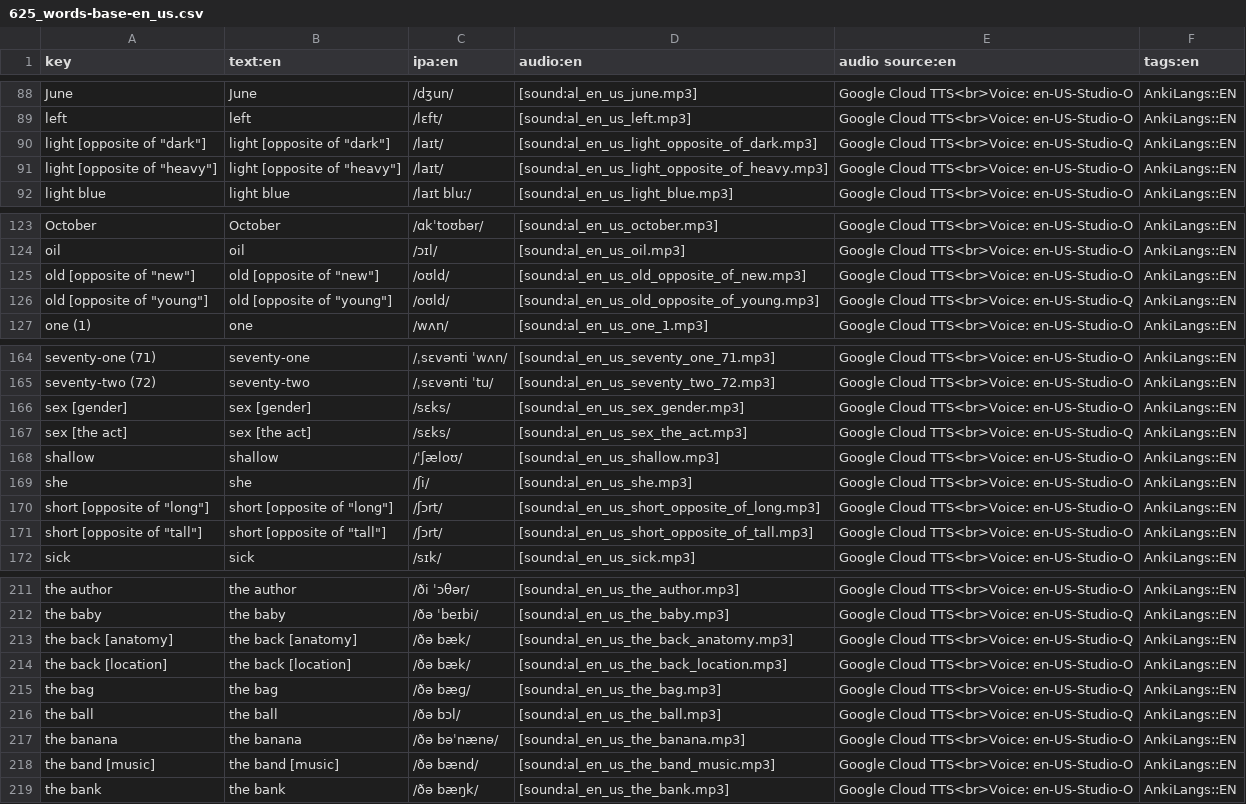
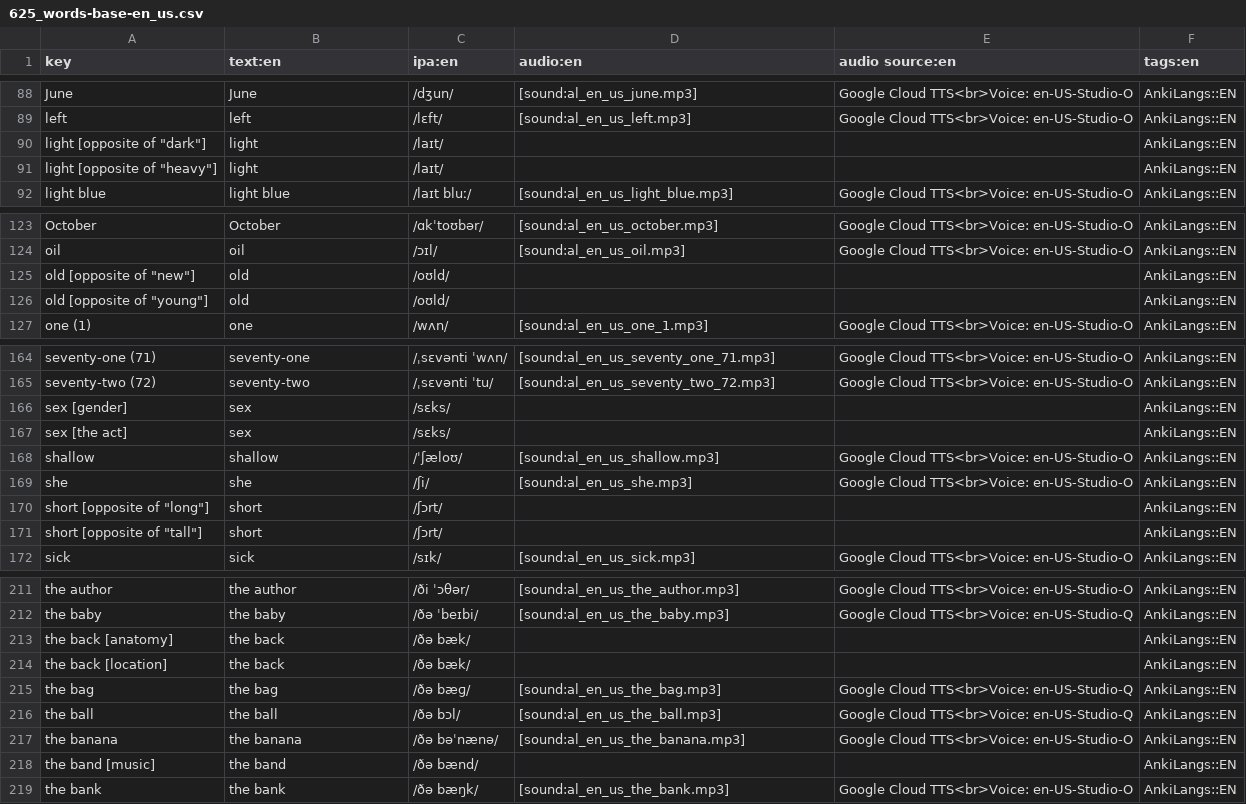
Before and after one commit to ankilangs/ankilangs, a CSV file: src/data/625_words-base-en_us.csv, drawn as a sheet; only a part is shown, gaps mark what is left out; the diff covers the shown part only.

Commit message:
fix: replace en_US explanatory brackets with hints
The brackets originally come from the "key", which is also in English, but they
give away too much. Delete audio files that already incorporated information
from those brackets.

fixes #65

```diff
--- a/src/data/625_words-base-en_us.csv
+++ b/src/data/625_words-base-en_us.csv
@@ -89,4 +89,4 @@ June,June,/dʒun/,[sound:al_en_us_june.mp3],Google Cloud TTS<br>Voice: en-US-Stu
 left,left,/lɛft/,[sound:al_en_us_left.mp3],Google Cloud TTS<br>Voice: en-US-Studio-O,AnkiLangs::EN
-"light [opposite of ""dark""]","light [opposite of ""dark""]",/laɪt/,[sound:al_en_us_light_opposite_of_dark.mp3],Google Cloud TTS<br>Voice: en-US-Studio-Q,AnkiLangs::EN
-"light [opposite of ""heavy""]","light [opposite of ""heavy""]",/laɪt/,[sound:al_en_us_light_opposite_of_heavy.mp3],Google Cloud TTS<br>Voice: en-US-Studio-O,AnkiLangs::EN
+"light [opposite of ""dark""]",light,/laɪt/,,,AnkiLangs::EN
+"light [opposite of ""heavy""]",light,/laɪt/,,,AnkiLangs::EN
 light blue,light blue,/laɪt bluː/,[sound:al_en_us_light_blue.mp3],Google Cloud TTS<br>Voice: en-US-Studio-O,AnkiLangs::EN
@@ -124,4 +124,4 @@ October,October,/ɑkˈtoʊbər/,[sound:al_en_us_october.mp3],Google Cloud TTS<br
 oil,oil,/ɔɪl/,[sound:al_en_us_oil.mp3],Google Cloud TTS<br>Voice: en-US-Studio-O,AnkiLangs::EN
-"old [opposite of ""new""]","old [opposite of ""new""]",/oʊld/,[sound:al_en_us_old_opposite_of_new.mp3],Google Cloud TTS<br>Voice: en-US-Studio-O,AnkiLangs::EN
-"old [opposite of ""young""]","old [opposite of ""young""]",/oʊld/,[sound:al_en_us_old_opposite_of_young.mp3],Google Cloud TTS<br>Voice: en-US-Studio-Q,AnkiLangs::EN
+"old [opposite of ""new""]",old,/oʊld/,,,AnkiLangs::EN
+"old [opposite of ""young""]",old,/oʊld/,,,AnkiLangs::EN
 one (1),one,/wʌn/,[sound:al_en_us_one_1.mp3],Google Cloud TTS<br>Voice: en-US-Studio-O,AnkiLangs::EN
@@ -165,8 +165,8 @@ seventy-one (71),seventy-one,/ˌsɛvənti ˈwʌn/,[sound:al_en_us_seventy_one_71
 seventy-two (72),seventy-two,/ˌsɛvənti ˈtu/,[sound:al_en_us_seventy_two_72.mp3],Google Cloud TTS<br>Voice: en-US-Studio-O,AnkiLangs::EN
-sex [gender],sex [gender],/sɛks/,[sound:al_en_us_sex_gender.mp3],Google Cloud TTS<br>Voice: en-US-Studio-O,AnkiLangs::EN
-sex [the act],sex [the act],/sɛks/,[sound:al_en_us_sex_the_act.mp3],Google Cloud TTS<br>Voice: en-US-Studio-Q,AnkiLangs::EN
+sex [gender],sex,/sɛks/,,,AnkiLangs::EN
+sex [the act],sex,/sɛks/,,,AnkiLangs::EN
 shallow,shallow,/ˈʃæloʊ/,[sound:al_en_us_shallow.mp3],Google Cloud TTS<br>Voice: en-US-Studio-O,AnkiLangs::EN
 she,she,/ʃi/,[sound:al_en_us_she.mp3],Google Cloud TTS<br>Voice: en-US-Studio-O,AnkiLangs::EN
-"short [opposite of ""long""]","short [opposite of ""long""]",/ʃɔrt/,[sound:al_en_us_short_opposite_of_long.mp3],Google Cloud TTS<br>Voice: en-US-Studio-O,AnkiLangs::EN
-"short [opposite of ""tall""]","short [opposite of ""tall""]",/ʃɔrt/,[sound:al_en_us_short_opposite_of_tall.mp3],Google Cloud TTS<br>Voice: en-US-Studio-O,AnkiLangs::EN
+"short [opposite of ""long""]",short,/ʃɔrt/,,,AnkiLangs::EN
+"short [opposite of ""tall""]",short,/ʃɔrt/,,,AnkiLangs::EN
 sick,sick,/sɪk/,[sound:al_en_us_sick.mp3],Google Cloud TTS<br>Voice: en-US-Studio-O,AnkiLangs::EN
@@ -212,4 +212,4 @@ the author,the author,/ði ˈɔθər/,[sound:al_en_us_the_author.mp3],Google Clo
 the baby,the baby,/ðə ˈbeɪbi/,[sound:al_en_us_the_baby.mp3],Google Cloud TTS<br>Voice: en-US-Studio-Q,AnkiLangs::EN
-the back [anatomy],the back [anatomy],/ðə bæk/,[sound:al_en_us_the_back_anatomy.mp3],Google Cloud TTS<br>Voice: en-US-Studio-Q,AnkiLangs::EN
-the back [location],the back [location],/ðə bæk/,[sound:al_en_us_the_back_location.mp3],Google Cloud TTS<br>Voice: en-US-Studio-O,AnkiLangs::EN
+the back [anatomy],the back,/ðə bæk/,,,AnkiLangs::EN
+the back [location],the back,/ðə bæk/,,,AnkiLangs::EN
 the bag,the bag,/ðə bæɡ/,[sound:al_en_us_the_bag.mp3],Google Cloud TTS<br>Voice: en-US-Studio-Q,AnkiLangs::EN
@@ -217,3 +217,3 @@ the ball,the ball,/ðə bɔl/,[sound:al_en_us_the_ball.mp3],Google Cloud TTS<br>
 the banana,the banana,/ðə bəˈnænə/,[sound:al_en_us_the_banana.mp3],Google Cloud TTS<br>Voice: en-US-Studio-O,AnkiLangs::EN
-the band [music],the band [music],/ðə bænd/,[sound:al_en_us_the_band_music.mp3],Google Cloud TTS<br>Voice: en-US-Studio-O,AnkiLangs::EN
+the band [music],the band,/ðə bænd/,,,AnkiLangs::EN
 the bank,the bank,/ðə bæŋk/,[sound:al_en_us_the_bank.mp3],Google Cloud TTS<br>Voice: en-US-Studio-O,AnkiLangs::EN
```
Also changed, not shown: 18 edited cells elsewhere in this file, src/data/625_words-from-de_de-to-en_us.csv, src/data/625_words-from-en_us-to-de_de.csv, 25 other files.
